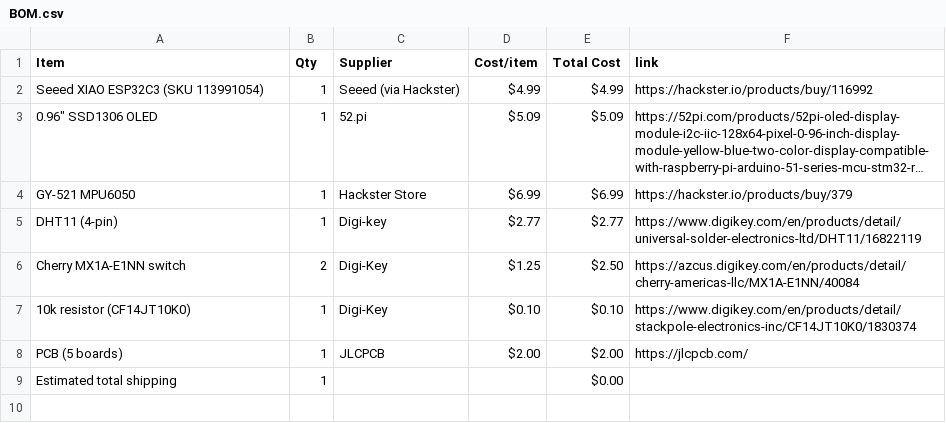
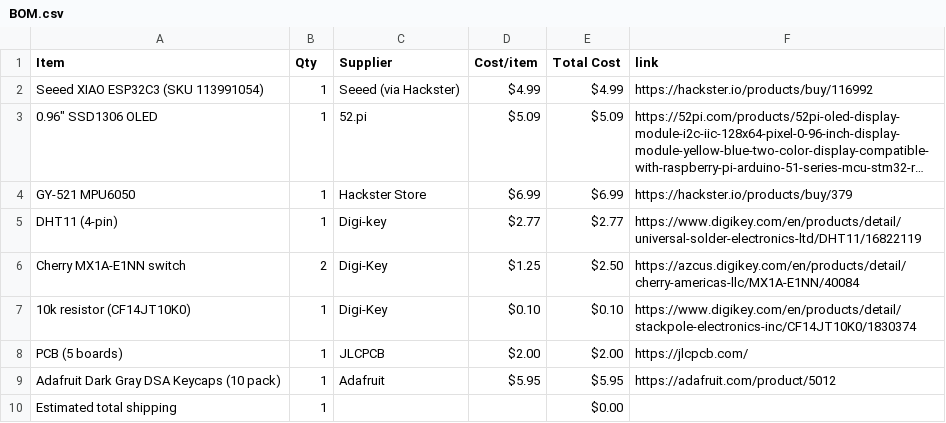
Before and after one commit to jaym267/Starbie.io, a CSV file: BOM.csv, drawn as a sheet; long unchanged cells end in …; the diff names each change by its address in the sheet, - before the commit and + after, or states it on an @@ line.

Commit message:
Sync Starbie from Half Life

```diff
--- a/BOM.csv
+++ b/BOM.csv
+row 9: Adafruit Dark Gray DSA Keycaps (10 pack) | 1 | Adafruit | $5.95 | $5.95 | https://adafruit.com/product/5012
```
